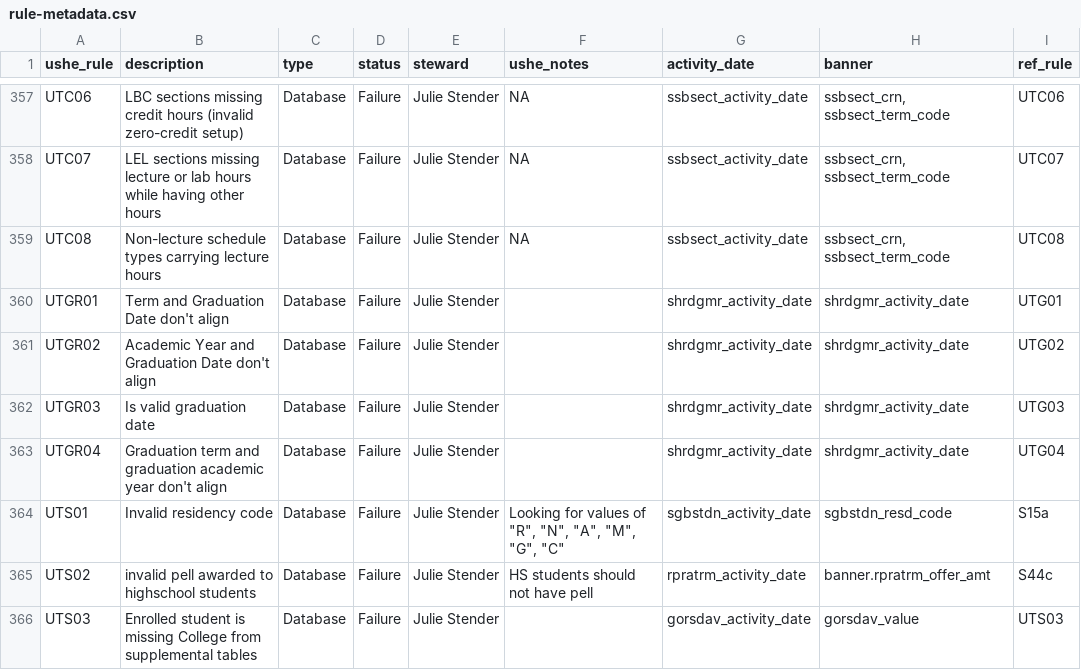
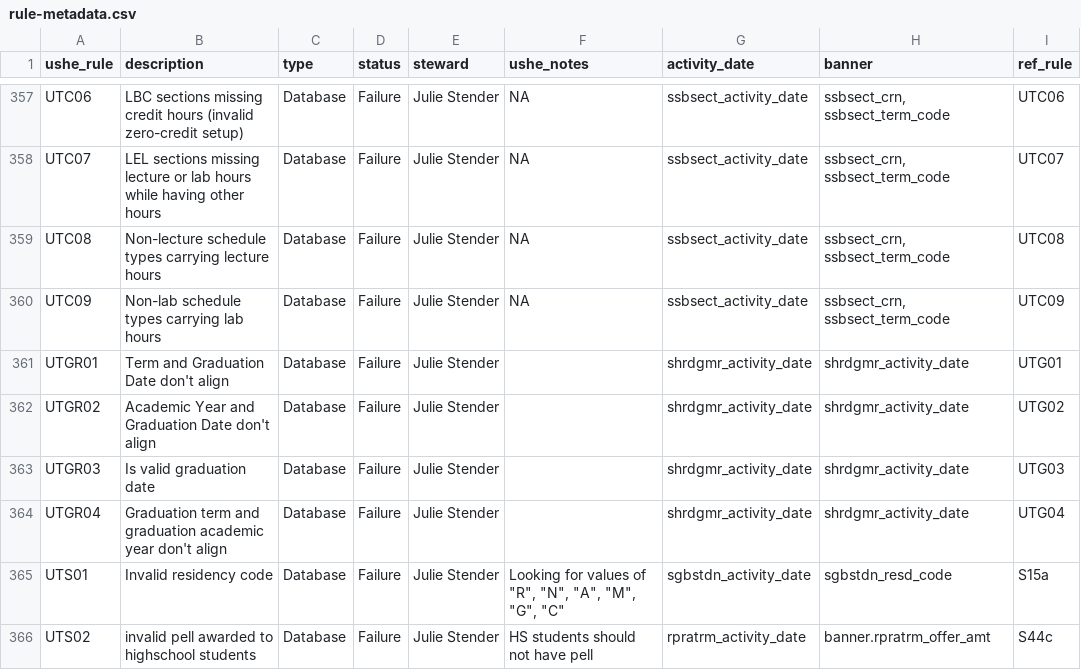
Before and after one commit to ut-effectiveness/utValidateR, a CSV file: sandbox/rule-metadata.csv, drawn as a sheet; only a part is shown, gaps mark what is left out; the shorter side is filled out with more unchanged rows; the diff names each change by its address in the sheet, - before the commit and + after, or states it on an @@ line.

```diff
--- a/sandbox/rule-metadata.csv
+++ b/sandbox/rule-metadata.csv
+row 360: UTC09 | Non-lab schedule types carrying lab hours | Database | Failure | Julie Stender | NA | ssbsect_activity_date | ssbsect_crn, ssbsect_term_code | UTC09
```
Also changed, not shown: 2 other files.
